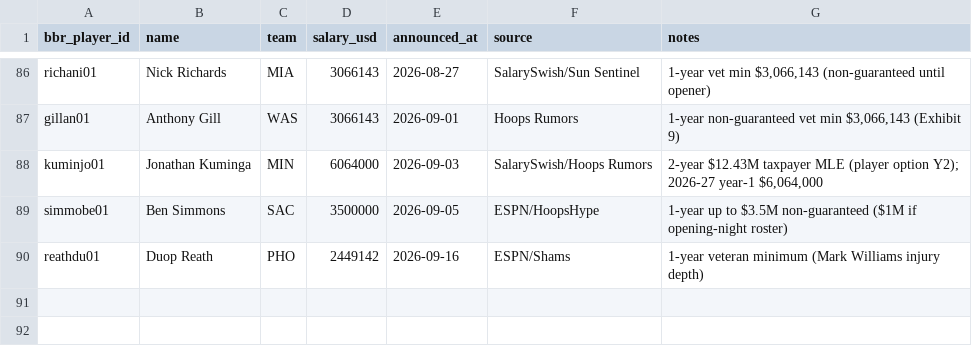
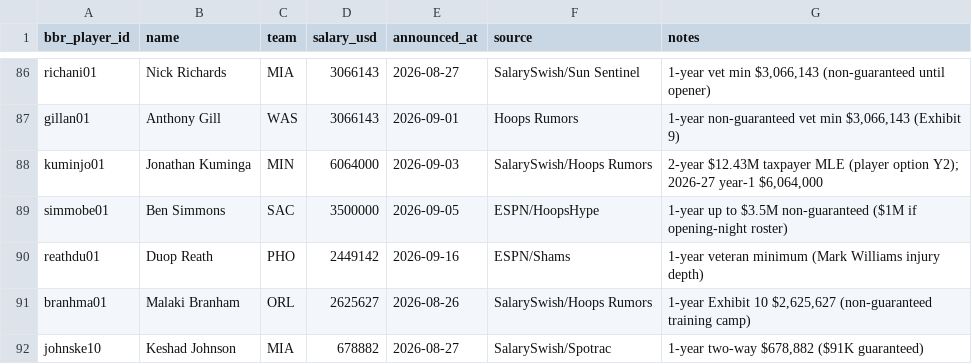
Before and after one commit to ballacademy/NBA-head-to-head-, a CSV file: data/manual/nba-free-agent-signings.csv, drawn as a sheet; only a part is shown, gaps mark what is left out; the diff names each change by its address in the sheet, - before the commit and + after, or states it on an @@ line.

```diff
--- a/data/manual/nba-free-agent-signings.csv
+++ b/data/manual/nba-free-agent-signings.csv
+row 91: branhma01 | Malaki Branham | ORL | 2625627 | 2026-08-26 | SalarySwish/Hoops Rumors | 1-year Exhibit 10 $2,625,627 (non-guaranteed training camp)
+row 92: johnske10 | Keshad Johnson | MIA | 678882 | 2026-08-27 | SalarySwish/Spotrac | 1-year two-way $678,882 ($91K guaranteed)
```
Also changed, not shown: data/manual/nba-salary-supplements.csv, 3 other files.
